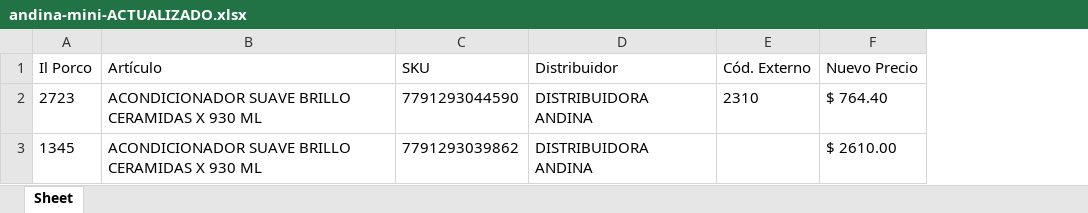
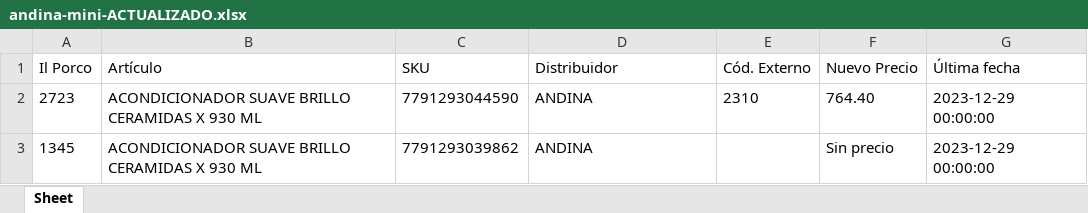
Before and after one commit to nicobartok0/ilporco-scraper, an Excel workbook: output/archivos/andina-mini-ACTUALIZADO.xlsx, sheet Sheet, drawn as a sheet; values as stored, in another font and other column widths than the file's, no borders; the diff names each change by its address in the sheet, - before the commit and + after, or states it on an @@ line.

```diff
--- a/output/archivos/andina-mini-ACTUALIZADO.xlsx (sheet Sheet)
+++ b/output/archivos/andina-mini-ACTUALIZADO.xlsx (sheet Sheet)
+column G (Última fecha), rows 2-3: 2023-12-29 00:00:00 | 2023-12-29 00:00:00
-D2:D3 (Distribuidor): DISTRIBUIDORA ANDINA
+D2:D3 (Distribuidor): ANDINA
-F2 (Nuevo Precio): $ 764.40
+F2 (Nuevo Precio): 764.40
-F3 (Nuevo Precio): $ 2610.00
+F3 (Nuevo Precio): Sin precio
```
Also changed, not shown: output/archivos/andina-ACTUALIZADO.xlsx, output/archivos/maxi-od-3-ACTUALIZADO.xlsx, 36 other files.
